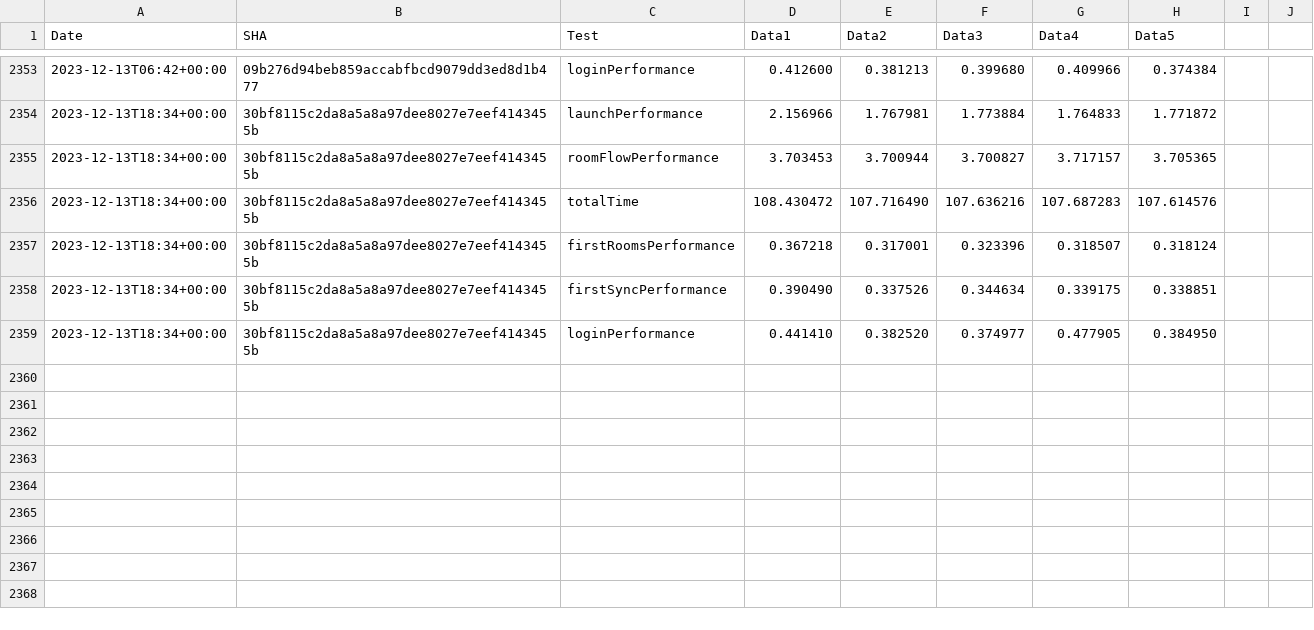
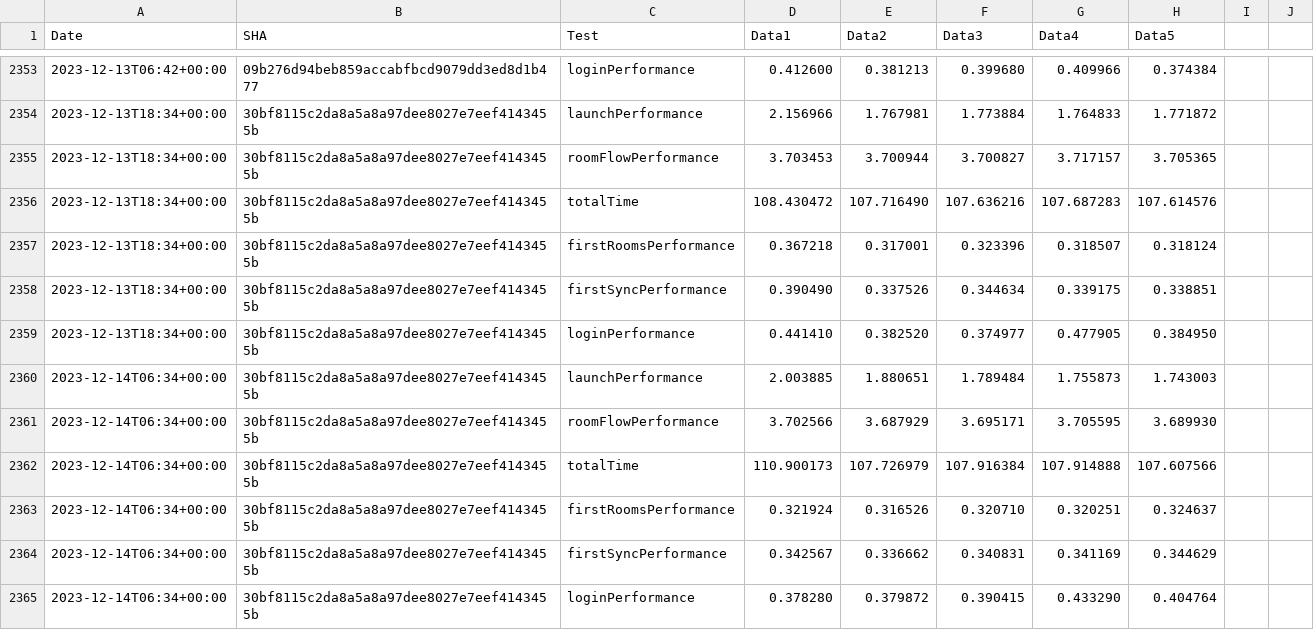
Before and after one commit to zyfra-hub/talks-ios, a CSV file: performance/perf-data.csv, drawn as a sheet; only a part is shown, gaps mark what is left out; the diff names each change by its address in the sheet, - before the commit and + after, or states it on an @@ line.

Commit message:
Results for 30bf8115c2da8a5a8a97dee8027e7eef4143455b

```diff
--- a/performance/perf-data.csv
+++ b/performance/perf-data.csv
+row 2360: 2023-12-14T06:34+00:00 | 30bf8115c2da8a5a8a97dee8027e7eef4143455b | launchPerformance | 2.003885 | 1.880651 | 1.789484 | 1.755873 | 1.743003
+row 2361: 2023-12-14T06:34+00:00 | 30bf8115c2da8a5a8a97dee8027e7eef4143455b | roomFlowPerformance | 3.702566 | 3.687929 | 3.695171 | 3.705595 | 3.689930
+row 2362: 2023-12-14T06:34+00:00 | 30bf8115c2da8a5a8a97dee8027e7eef4143455b | totalTime | 110.900173 | 107.726979 | 107.916384 | 107.914888 | 107.607566
+row 2363: 2023-12-14T06:34+00:00 | 30bf8115c2da8a5a8a97dee8027e7eef4143455b | firstRoomsPerformance | 0.321924 | 0.316526 | 0.320710 | 0.320251 | 0.324637
+row 2364: 2023-12-14T06:34+00:00 | 30bf8115c2da8a5a8a97dee8027e7eef4143455b | firstSyncPerformance | 0.342567 | 0.336662 | 0.340831 | 0.341169 | 0.344629
+row 2365: 2023-12-14T06:34+00:00 | 30bf8115c2da8a5a8a97dee8027e7eef4143455b | loginPerformance | 0.378280 | 0.379872 | 0.390415 | 0.433290 | 0.404764
```
